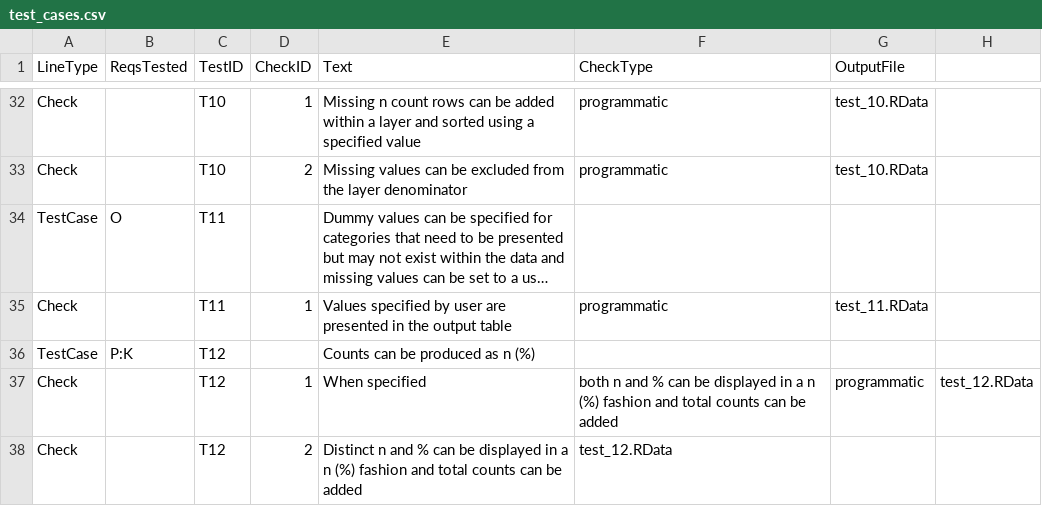
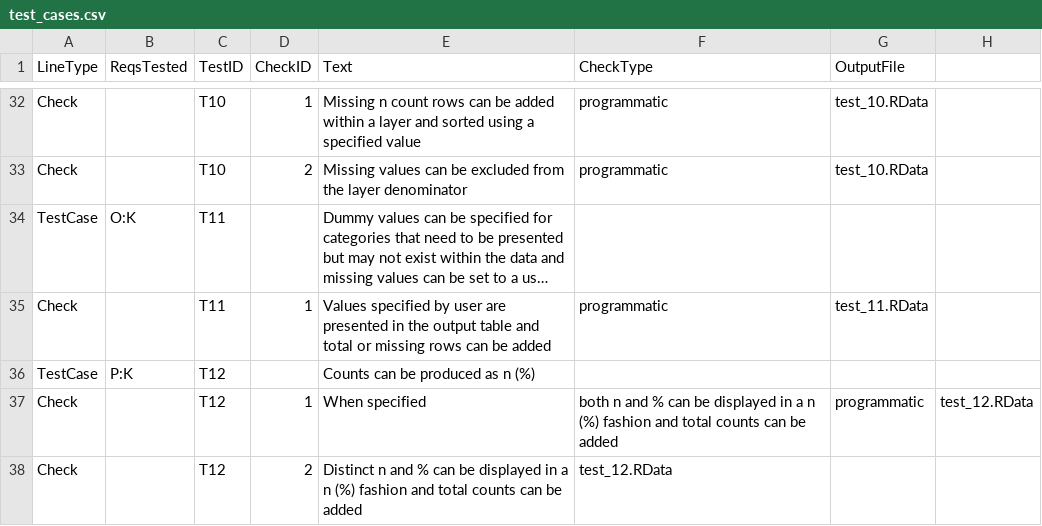
Before and after one commit to atorus-research/Tplyr, a CSV file: uat/input/test_cases.csv, drawn as a sheet; only a part is shown, gaps mark what is left out; long unchanged cells end in …; the diff names each change by its address in the sheet, - before the commit and + after, or states it on an @@ line.

Commit message:
update to add total and missing rows to factor test (test 11)

```diff
--- a/uat/input/test_cases.csv
+++ b/uat/input/test_cases.csv
-B34 (ReqsTested): O
+B34 (ReqsTested): O:K
-E35 (Text): …output table
+E35 (Text): …output table and total or missing rows can be added
```
Also changed, not shown: 2 other files.
